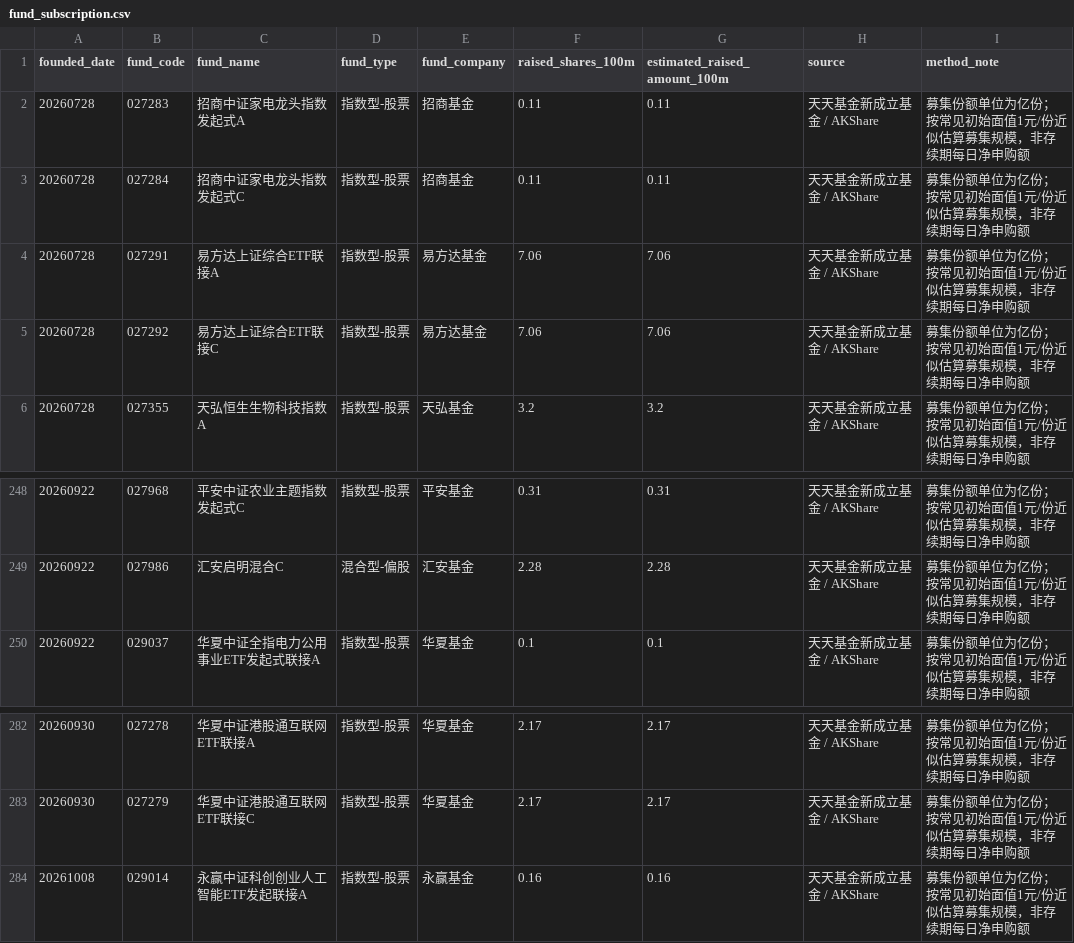
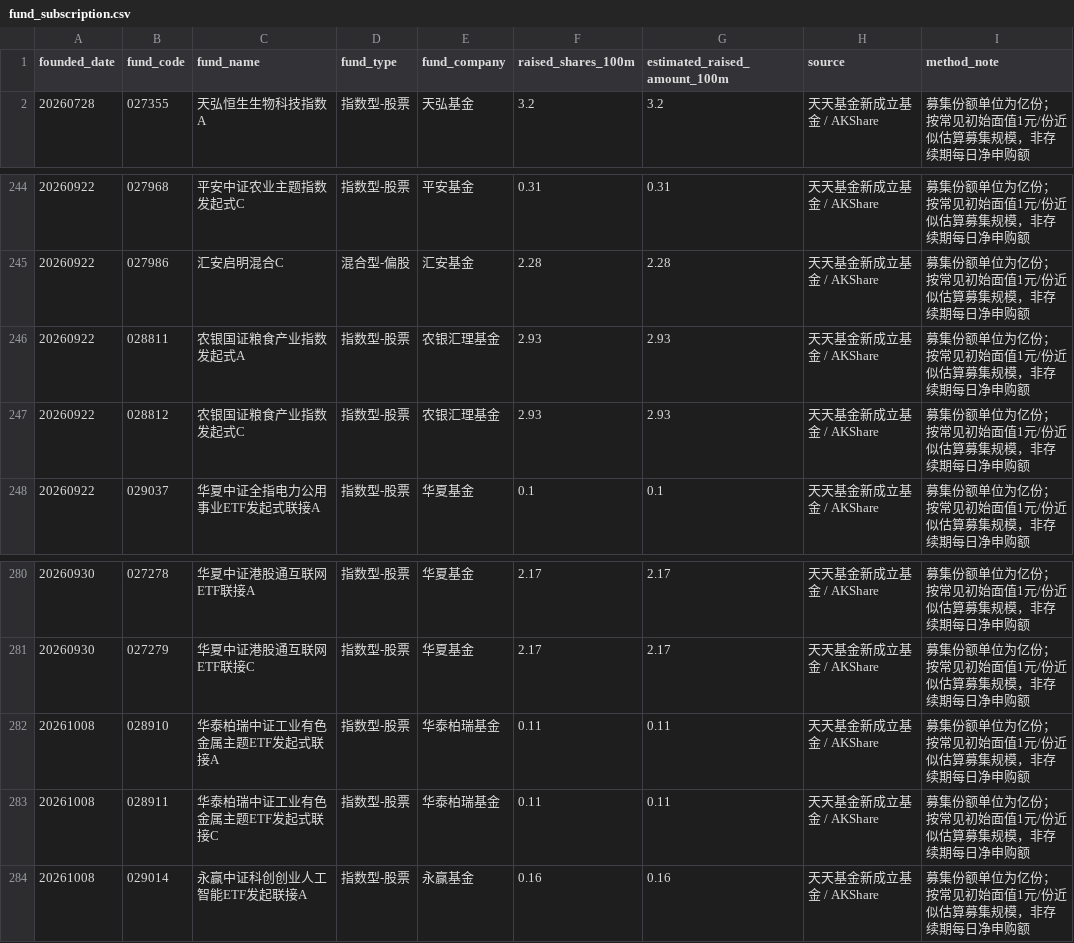
Before and after one commit to littlepeachh/macroscope-dashboard-v5, a CSV file: data/fund_subscription.csv, drawn as a sheet; only a part is shown, gaps mark what is left out; removed rows and columns are numbered as before the commit, all else as after; the diff names each change by its address in the sheet, - before the commit and + after, or states it on an @@ line.

```diff
--- a/data/fund_subscription.csv
+++ b/data/fund_subscription.csv
-row 2: 20260728 | 027283 | 招商中证家电龙头指数发起式A | 指数型-股票 | 招商基金 | 0.11 | 0.11 | 天天基金新成立基金 / AKShare | 募集份额单位为亿份；按常见初始面值1元/份近似估算募集规模，非存续期每日净申购额
-row 3: 20260728 | 027284 | 招商中证家电龙头指数发起式C | 指数型-股票 | 招商基金 | 0.11 | 0.11 | 天天基金新成立基金 / AKShare | 募集份额单位为亿份；按常见初始面值1元/份近似估算募集规模，非存续期每日净申购额
-row 4: 20260728 | 027291 | 易方达上证综合ETF联接A | 指数型-股票 | 易方达基金 | 7.06 | 7.06 | 天天基金新成立基金 / AKShare | 募集份额单位为亿份；按常见初始面值1元/份近似估算募集规模，非存续期每日净申购额
-row 5: 20260728 | 027292 | 易方达上证综合ETF联接C | 指数型-股票 | 易方达基金 | 7.06 | 7.06 | 天天基金新成立基金 / AKShare | 募集份额单位为亿份；按常见初始面值1元/份近似估算募集规模，非存续期每日净申购额
+row 246: 20260922 | 028811 | 农银国证粮食产业指数发起式A | 指数型-股票 | 农银汇理基金 | 2.93 | 2.93 | 天天基金新成立基金 / AKShare | 募集份额单位为亿份；按常见初始面值1元/份近似估算募集规模，非存续期每日净申购额
+row 247: 20260922 | 028812 | 农银国证粮食产业指数发起式C | 指数型-股票 | 农银汇理基金 | 2.93 | 2.93 | 天天基金新成立基金 / AKShare | 募集份额单位为亿份；按常见初始面值1元/份近似估算募集规模，非存续期每日净申购额
+row 282: 20261008 | 028910 | 华泰柏瑞中证工业有色金属主题ETF发起式联接A | 指数型-股票 | 华泰柏瑞基金 | 0.11 | 0.11 | 天天基金新成立基金 / AKShare | 募集份额单位为亿份；按常见初始面值1元/份近似估算募集规模，非存续期每日净申购额
+row 283: 20261008 | 028911 | 华泰柏瑞中证工业有色金属主题ETF发起式联接C | 指数型-股票 | 华泰柏瑞基金 | 0.11 | 0.11 | 天天基金新成立基金 / AKShare | 募集份额单位为亿份；按常见初始面值1元/份近似估算募集规模，非存续期每日净申购额
```
Also changed, not shown: data/macro.csv, 2 other files.
